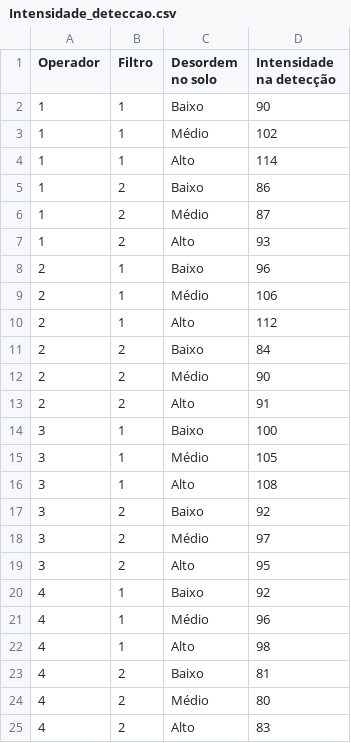
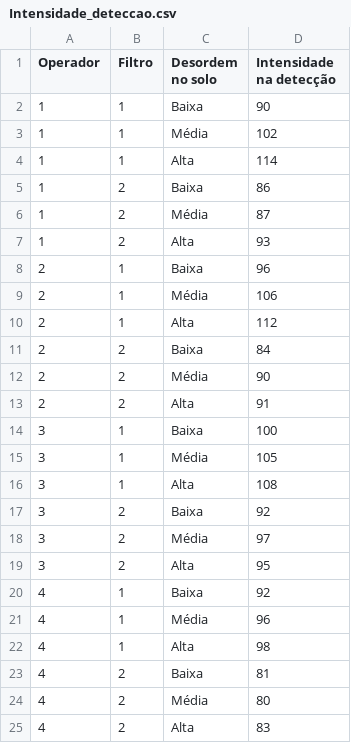
Before and after one commit to cibelerusso/PlanejamentodeExperimentos, a CSV file: Dados/Intensidade_deteccao.csv, drawn as a sheet.

Commit message:
Update Intensidade_deteccao.csv

```diff
--- a/Dados/Intensidade_deteccao.csv
+++ b/Dados/Intensidade_deteccao.csv
@@ -1,25 +1,25 @@
 Operador,Filtro,Desordem no solo,Intensidade na detecção
-1,1,Baixo,90
-1,1,Médio,102
-1,1,Alto,114
-1,2,Baixo,86
-1,2,Médio,87
-1,2,Alto,93
-2,1,Baixo,96
-2,1,Médio,106
-2,1,Alto,112
-2,2,Baixo,84
-2,2,Médio,90
-2,2,Alto,91
-3,1,Baixo,100
-3,1,Médio,105
-3,1,Alto,108
-3,2,Baixo,92
-3,2,Médio,97
-3,2,Alto,95
-4,1,Baixo,92
-4,1,Médio,96
-4,1,Alto,98
-4,2,Baixo,81
-4,2,Médio,80
-4,2,Alto,83
+1,1,Baixa,90
+1,1,Média,102
+1,1,Alta,114
+1,2,Baixa,86
+1,2,Média,87
+1,2,Alta,93
+2,1,Baixa,96
+2,1,Média,106
+2,1,Alta,112
+2,2,Baixa,84
+2,2,Média,90
+2,2,Alta,91
+3,1,Baixa,100
+3,1,Média,105
+3,1,Alta,108
+3,2,Baixa,92
+3,2,Média,97
+3,2,Alta,95
+4,1,Baixa,92
+4,1,Média,96
+4,1,Alta,98
+4,2,Baixa,81
+4,2,Média,80
+4,2,Alta,83
```
